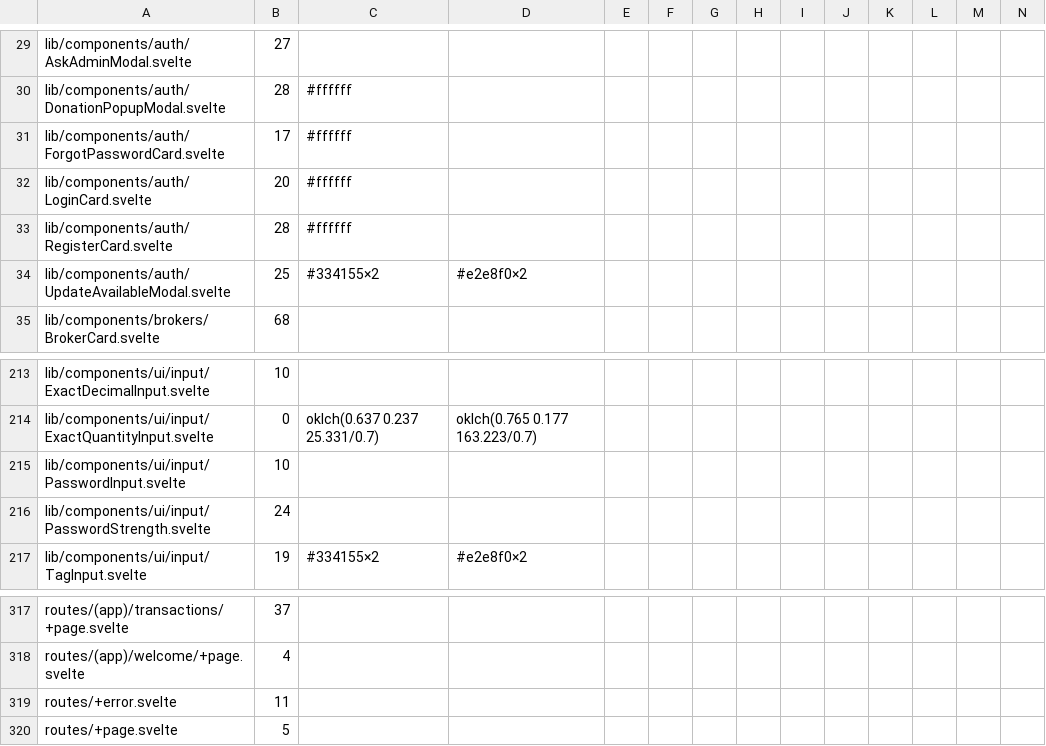
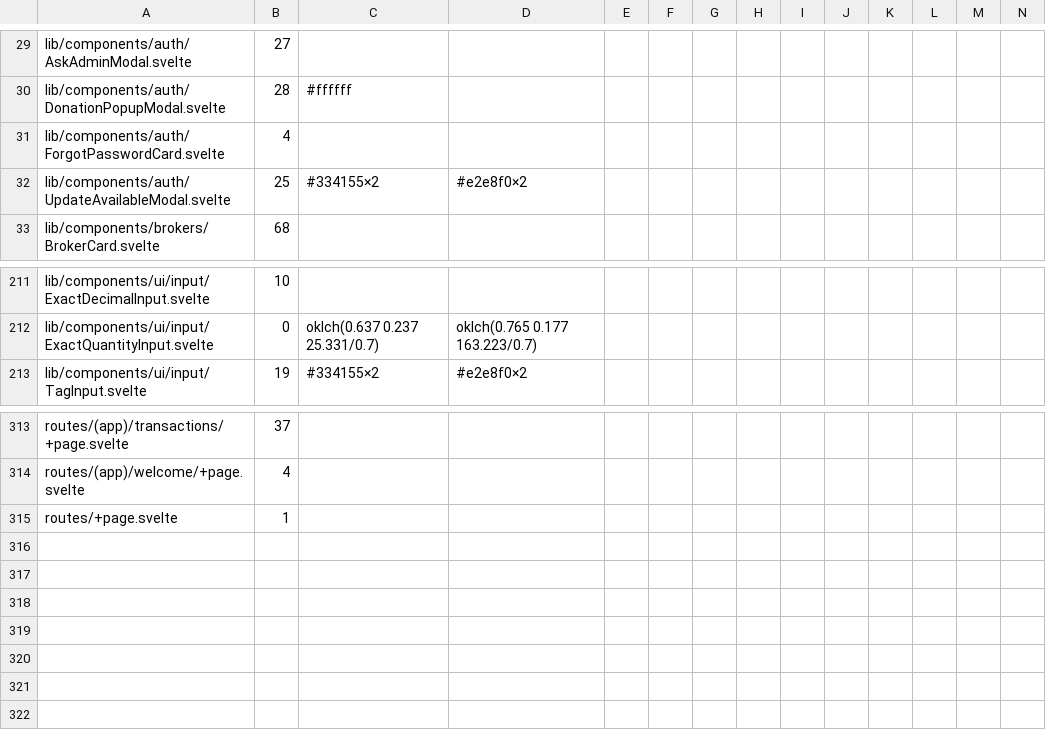
Before and after one commit to Librefolio/LibreFolio, a TSV file: frontend/src/themeRoles.baseline.tsv, drawn as a sheet; only a part is shown, gaps mark what is left out; removed rows and columns are numbered as before the commit, all else as after; rows hold the shown columns only; the diff names each change by its address in the sheet, - before the commit and + after, or states it on an @@ line.

Commit message:
feat(frontend): auth screens on colour roles, field icons
Colour workstream T, step T-2: the designer's round 1 on the access
screens.
- login, register, forgot password and error page on the roles; card
  border-lf-subtle in both themes
- user, mail and lock icons in the fields (PasswordInput gets an
  optional decorative icon prop), muted at rest, primary on focus
- password requirements box on the success family, tick and cross kept;
  strength bar on three states
- register subtitle removed with its i18n key auth.registerTitle
- E2E theme-roles: computed colours equal the resolved roles, light and
  dark, incl. the P1 exemptions for input and rounded-2xl
- ratchet baseline tightened on the 7 migrated files

```diff
--- a/frontend/src/themeRoles.baseline.tsv
+++ b/frontend/src/themeRoles.baseline.tsv
-B31: 17
+B31: 4
-C31: #ffffff
+C31: (empty)
-row 32: lib/components/auth/LoginCard.svelte | 20 | #ffffff
-row 33: lib/components/auth/RegisterCard.svelte | 28 | #ffffff
-row 215: lib/components/ui/input/PasswordInput.svelte | 10
-row 216: lib/components/ui/input/PasswordStrength.svelte | 24
-row 319: routes/+error.svelte | 11
-B315: 5
+B315: 1
```
Also changed, not shown: 17 other files.
